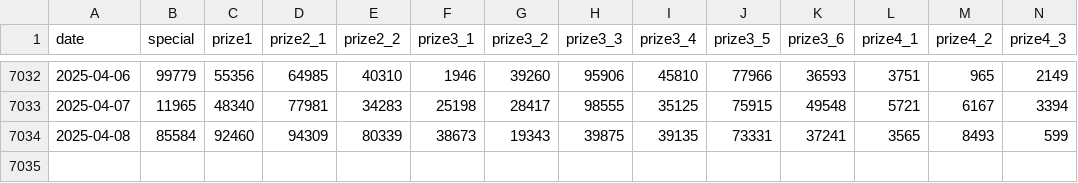
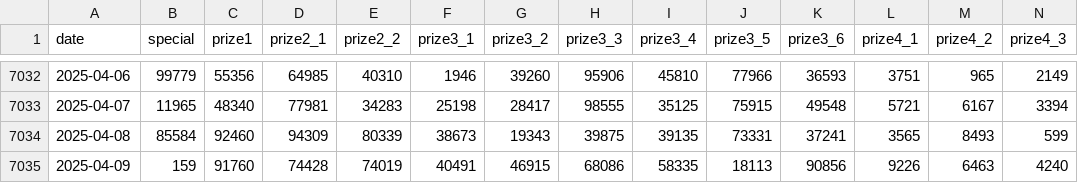
Before and after one commit to thieucong98/vietnam-lottery-xsmb-analysis, a CSV file: results/xsmb.csv, drawn as a sheet; only a part is shown, gaps mark what is left out; rows hold the shown columns only; the diff names each change by its address in the sheet, - before the commit and + after, or states it on an @@ line.

```diff
--- a/results/xsmb.csv
+++ b/results/xsmb.csv
+row 7035: 2025-04-09 | 159 | 91760 | 74428 | 74019 | 40491 | 46915 | 68086 | 58335 | 18113 | 90856 | 9226 | 6463 | 4240
```
Also changed, not shown: results/xsmb_1_year.csv, results/xsmb_2_year.csv, 11 other files.
